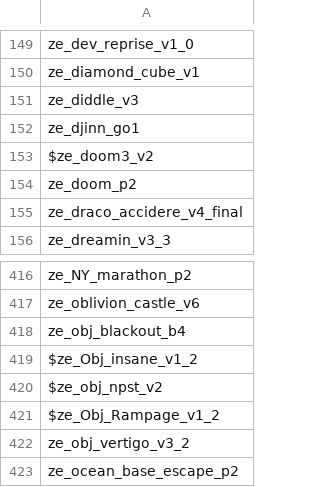
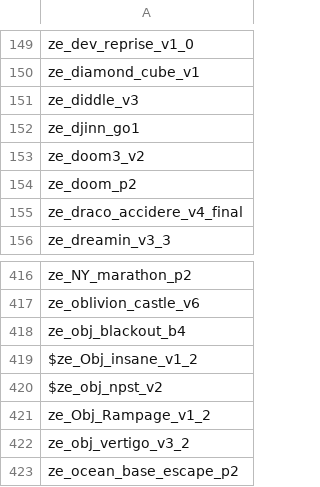
Before and after one commit to notkoen/Music-Names, a CSV file: maplist.csv, drawn as a sheet; only a part is shown, gaps mark what is left out.

Commit message:
Fix: these maps are not over 150 mb

```diff
--- a/maplist.csv
+++ b/maplist.csv
@@ -152,3 +152,3 @@ ze_diddle_v3,
 ze_djinn_go1,
-$ze_doom3_v2,
+ze_doom3_v2,
 ze_doom_p2,
@@ -420,3 +420,3 @@ $ze_Obj_insane_v1_2,
 $ze_obj_npst_v2,
-$ze_Obj_Rampage_v1_2,
+ze_Obj_Rampage_v1_2,
 ze_obj_vertigo_v3_2,
```
